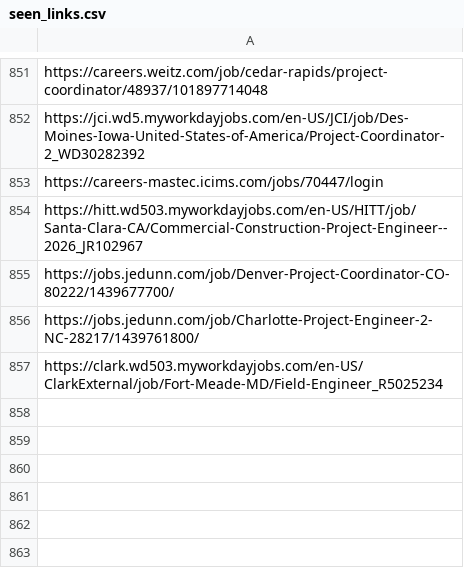
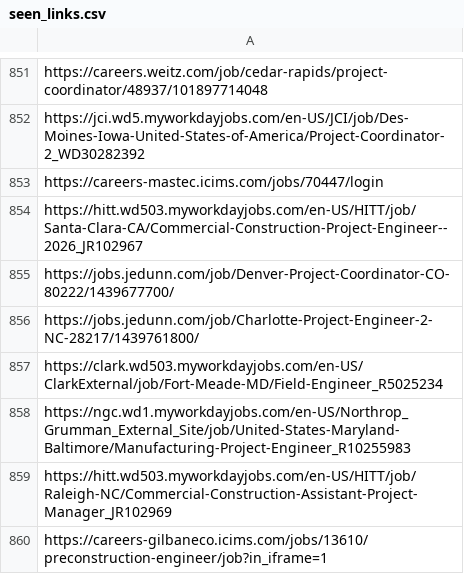
Before and after one commit to sandeepreddy46-max/Jobscrapper, a CSV file: seen_links.csv, drawn as a sheet; only a part is shown, gaps mark what is left out.

```diff
--- a/seen_links.csv
+++ b/seen_links.csv
@@ -857 +857,4 @@ https://jobs.jedunn.com/job/Charlotte-Project-Engineer-2-NC-28217/1439761800/
 https://clark.wd503.myworkdayjobs.com/en-US/ClarkExternal/job/Fort-Meade-MD/Field-Engineer_R5025234
+https://ngc.wd1.myworkdayjobs.com/en-US/Northrop_Grumman_External_Site/job/United-States-Maryland-Baltimore/Manufacturing-Project-Engineer_R10255983
+https://hitt.wd503.myworkdayjobs.com/en-US/HITT/job/Raleigh-NC/Commercial-Construction-Assistant-Project-Manager_JR102969
+https://careers-gilbaneco.icims.com/jobs/13610/preconstruction-engineer/job?in_iframe=1
```
Also changed, not shown: current_jobs.csv, new_jobs.csv, 3 other files.
